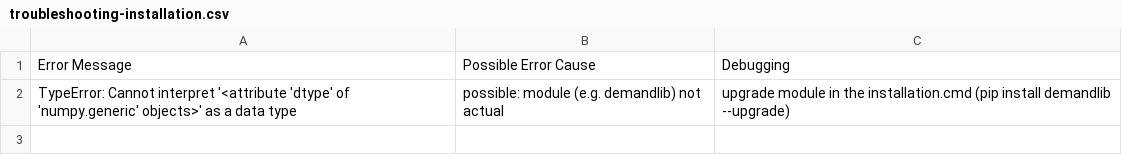
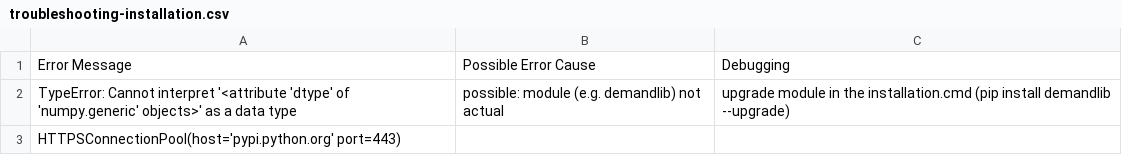
Before and after one commit to SESMG/SESMG, a CSV file: docs/troubleshooting/troubleshooting-installation.csv, drawn as a sheet; the diff names each change by its address in the sheet, - before the commit and + after, or states it on an @@ line.

Commit message:
Update troubleshooting-installation.csv

```diff
--- a/docs/troubleshooting/troubleshooting-installation.csv
+++ b/docs/troubleshooting/troubleshooting-installation.csv
+row 3: HTTPSConnectionPool(host='pypi.python.org' port=443)
```
